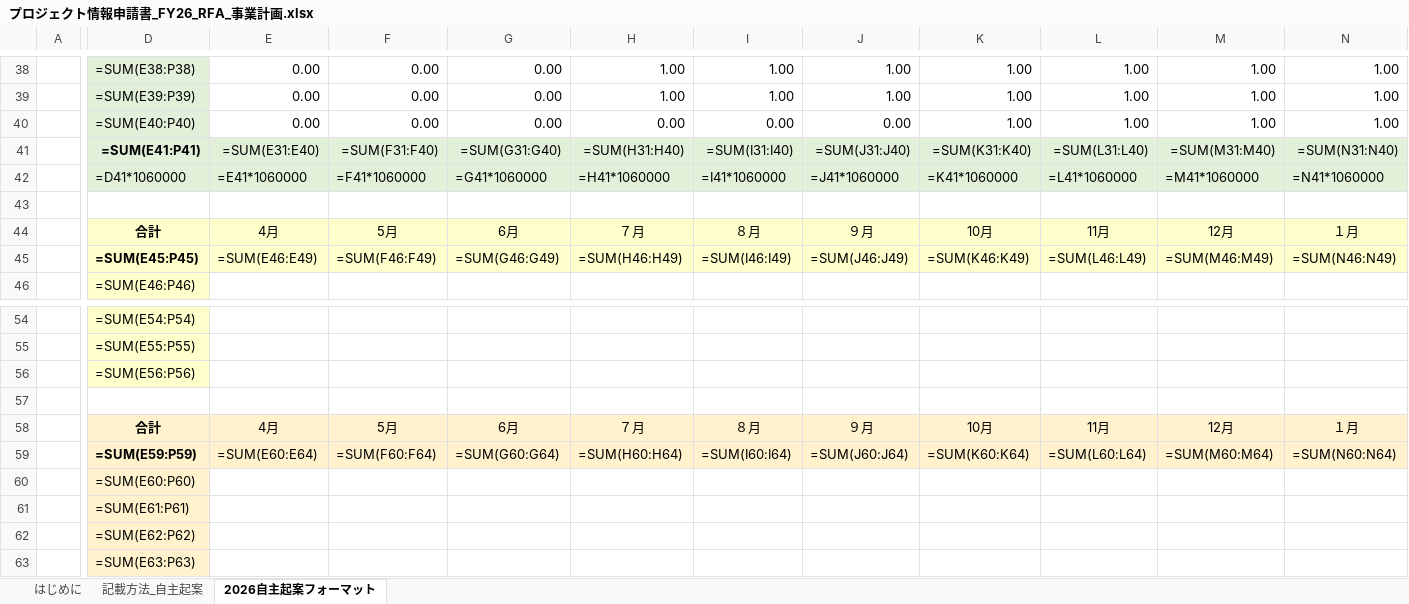
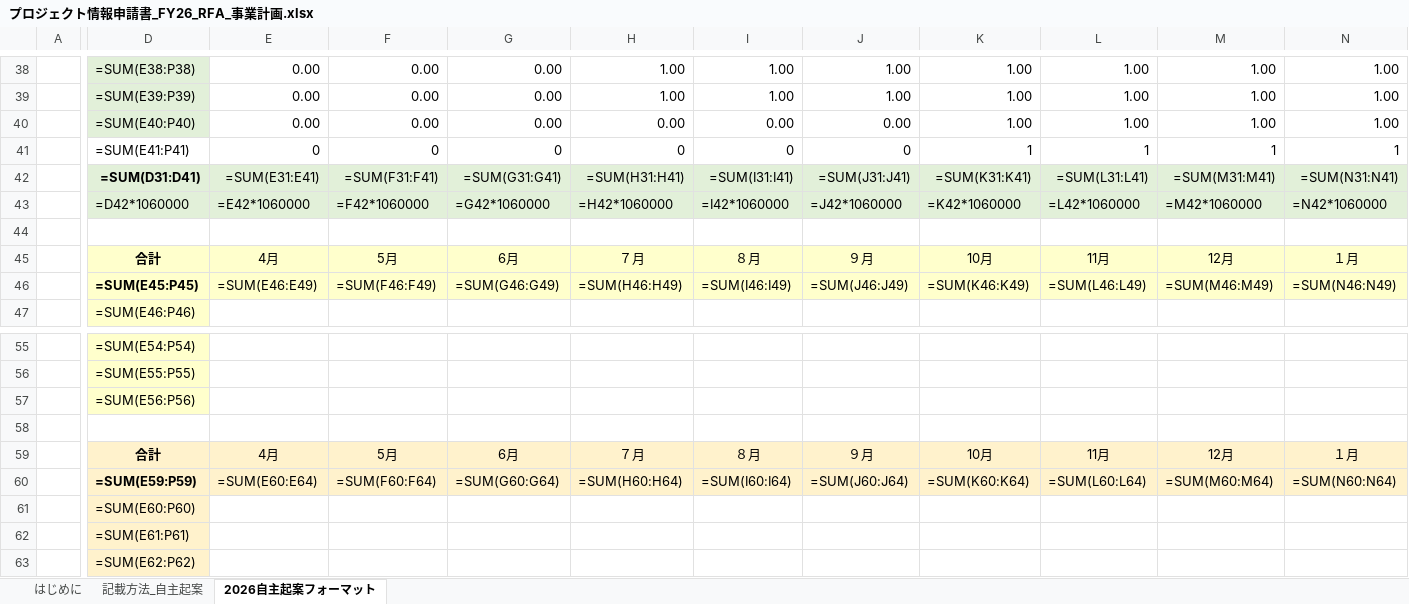
Before and after one commit to 4078730/clawdbot-workspace, an Excel workbook: Projects/rfa/drafts/プロジェクト情報申請書_FY26_RFA_事業計画.xlsx, sheet 2026自主起案フォーマット, drawn as a sheet; only a part is shown, gaps mark what is left out; the shorter side is filled out with more unchanged rows; values as stored, in another font and other column widths than the file's, no borders; formulas without a stored value are shown as written; addresses are those after the commit; rows hold the shown columns only; the diff covers the shown part only; the diff names each change by its address in the sheet, - before the commit and + after, or states it on an @@ line.

Commit message:
[clawd] 追加④PoC現場対応をFY26事業計画Excelに追加

```diff
--- a/Projects/rfa/drafts/プロジェクト情報申請書_FY26_RFA_事業計画.xlsx (sheet 2026自主起案フォーマット)
+++ b/Projects/rfa/drafts/プロジェクト情報申請書_FY26_RFA_事業計画.xlsx (sheet 2026自主起案フォーマット)
+row 41:  | =SUM(E41:P41) | 0 | 0 | 0 | 0 | 0 | 0 | 1 | 1 | 1 | 1
-D42: =SUM(E41:P41)
+D42: =SUM(D31:D41)
-E42: =SUM(E31:E40)
+E42: =SUM(E31:E41)
-F42: =SUM(F31:F40)
+F42: =SUM(F31:F41)
-G42: =SUM(G31:G40)
+G42: =SUM(G31:G41)
-H42: =SUM(H31:H40)
+H42: =SUM(H31:H41)
-I42: =SUM(I31:I40)
+I42: =SUM(I31:I41)
-J42: =SUM(J31:J40)
+J42: =SUM(J31:J41)
-K42: =SUM(K31:K40)
+K42: =SUM(K31:K41)
-L42: =SUM(L31:L40)
+L42: =SUM(L31:L41)
-M42: =SUM(M31:M40)
+M42: =SUM(M31:M41)
-N42: =SUM(N31:N40)
+N42: =SUM(N31:N41)
-D43: =D41*1060000
+D43: =D42*1060000
-E43: =E41*1060000
+E43: =E42*1060000
-F43: =F41*1060000
+F43: =F42*1060000
-G43: =G41*1060000
+G43: =G42*1060000
-H43: =H41*1060000
+H43: =H42*1060000
-I43: =I41*1060000
+I43: =I42*1060000
-J43: =J41*1060000
+J43: =J42*1060000
-K43: =K41*1060000
+K43: =K42*1060000
-L43: =L41*1060000
+L43: =L42*1060000
-M43: =M41*1060000
+M43: =M42*1060000
-N43: =N41*1060000
+N43: =N42*1060000
```
Also changed, not shown: 4 edited cells and merged cells elsewhere in this sheet.
